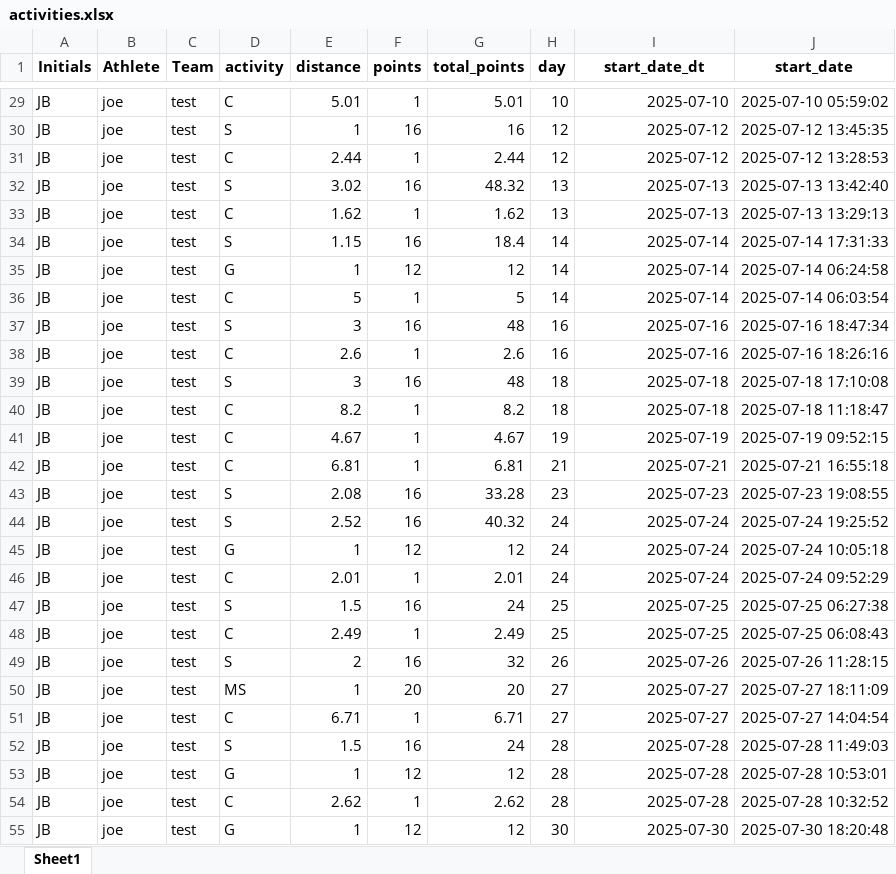
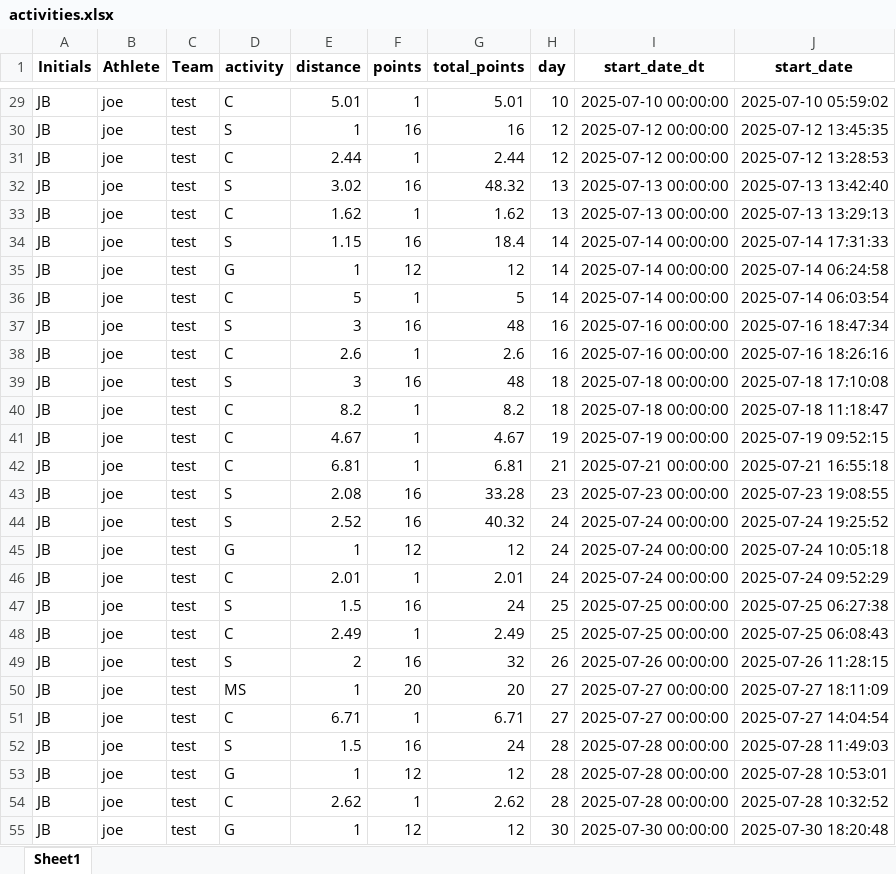
Before and after one commit to joebowman21/Panthers_strava_challenge, an Excel workbook: activities.xlsx, sheet Sheet1, drawn as a sheet; only a part is shown, gaps mark what is left out; values as stored, in another font and other column widths than the file's, no borders; the diff covers the shown part only; the diff names each change by its address in the sheet, - before the commit and + after, or states it on an @@ line.

```diff
--- a/activities.xlsx (sheet Sheet1)
+++ b/activities.xlsx (sheet Sheet1)
-I29 (start_date_dt): 2025-07-10
+I29 (start_date_dt): 2025-07-10 00:00:00
-I30:I31 (start_date_dt): 2025-07-12
+I30:I31 (start_date_dt): 2025-07-12 00:00:00
-I32:I33 (start_date_dt): 2025-07-13
+I32:I33 (start_date_dt): 2025-07-13 00:00:00
-I34:I36 (start_date_dt): 2025-07-14
+I34:I36 (start_date_dt): 2025-07-14 00:00:00
-I37:I38 (start_date_dt): 2025-07-16
+I37:I38 (start_date_dt): 2025-07-16 00:00:00
-I39:I40 (start_date_dt): 2025-07-18
+I39:I40 (start_date_dt): 2025-07-18 00:00:00
-I41 (start_date_dt): 2025-07-19
+I41 (start_date_dt): 2025-07-19 00:00:00
-I42 (start_date_dt): 2025-07-21
+I42 (start_date_dt): 2025-07-21 00:00:00
-I43 (start_date_dt): 2025-07-23
+I43 (start_date_dt): 2025-07-23 00:00:00
-I44:I46 (start_date_dt): 2025-07-24
+I44:I46 (start_date_dt): 2025-07-24 00:00:00
-I47:I48 (start_date_dt): 2025-07-25
+I47:I48 (start_date_dt): 2025-07-25 00:00:00
-I49 (start_date_dt): 2025-07-26
+I49 (start_date_dt): 2025-07-26 00:00:00
-I50:I51 (start_date_dt): 2025-07-27
+I50:I51 (start_date_dt): 2025-07-27 00:00:00
-I52:I54 (start_date_dt): 2025-07-28
+I52:I54 (start_date_dt): 2025-07-28 00:00:00
-I55 (start_date_dt): 2025-07-30
+I55 (start_date_dt): 2025-07-30 00:00:00
```
Also changed, not shown: 2 added rows and 36 edited cells elsewhere in this sheet.
